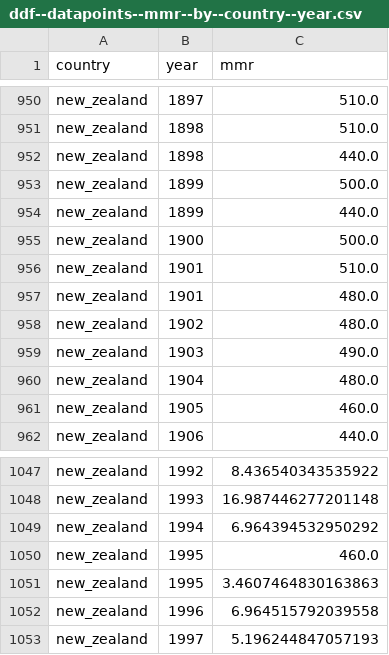
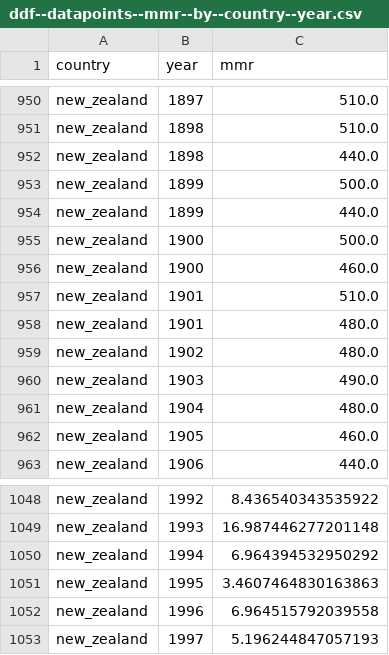
Before and after one commit to open-numbers/ddf--gapminder--hist_maternal_mort, a CSV file: ddf--datapoints--mmr--by--country--year.csv, drawn as a sheet; only a part is shown, gaps mark what is left out.

```diff
--- a/ddf--datapoints--mmr--by--country--year.csv
+++ b/ddf--datapoints--mmr--by--country--year.csv
@@ -955,2 +955,3 @@ new_zealand,1899,440.0
 new_zealand,1900,500.0
+new_zealand,1900,460.0
 new_zealand,1901,510.0
@@ -1049,3 +1050,2 @@ new_zealand,1993,16.987446277201148
 new_zealand,1994,6.964394532950292
-new_zealand,1995,460.0
 new_zealand,1995,3.4607464830163863
```
Also changed, not shown: ddf--datapoints--live_births--by--country--year.csv, ddf--datapoints--maternal_deaths--by--country--year.csv, 2 other files.
